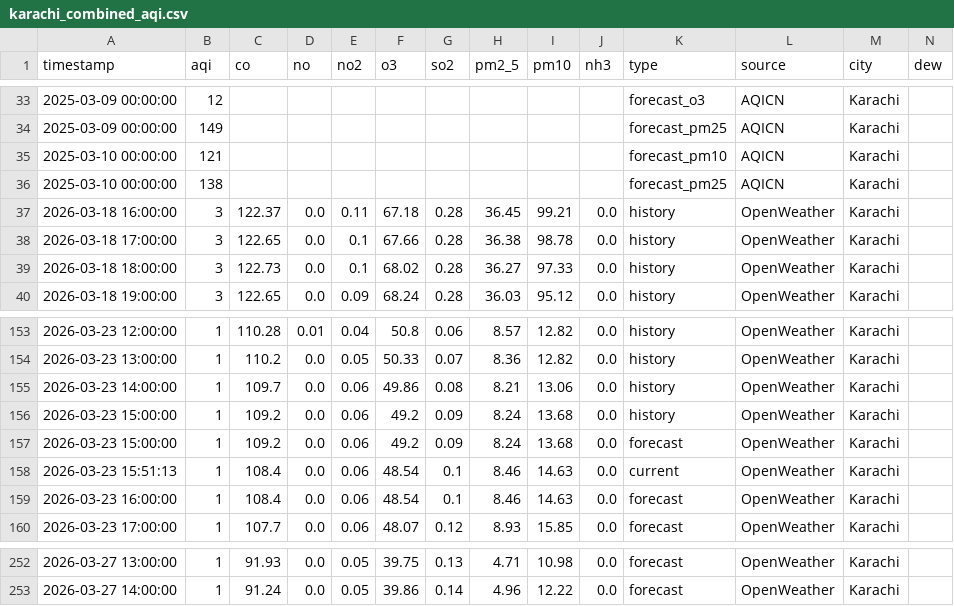
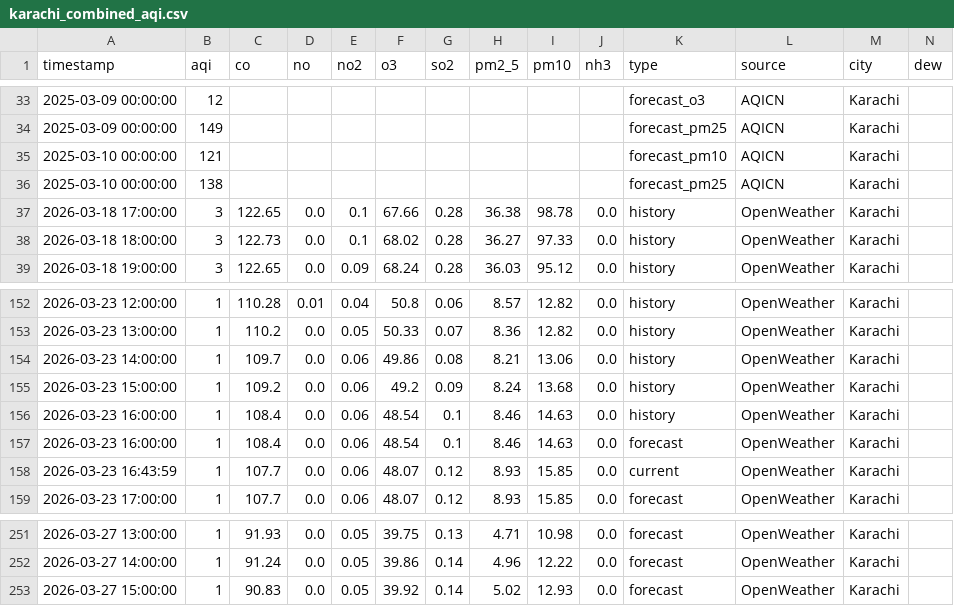
Before and after one commit to Javeria-Motiwala/AQI, a CSV file: data/karachi_combined_aqi.csv, drawn as a sheet; only a part is shown, gaps mark what is left out; removed rows and columns are numbered as before the commit, all else as after; rows hold the shown columns only; the diff names each change by its address in the sheet, - before the commit and + after, or states it on an @@ line.

```diff
--- a/data/karachi_combined_aqi.csv
+++ b/data/karachi_combined_aqi.csv
-row 37: 2026-03-18 16:00:00 | 3 | 122.37 | 0.0 | 0.11 | 67.18 | 0.28 | 36.45 | 99.21 | 0.0 | history | OpenWeather | Karachi
-row 157: 2026-03-23 15:00:00 | 1 | 109.2 | 0.0 | 0.06 | 49.2 | 0.09 | 8.24 | 13.68 | 0.0 | forecast | OpenWeather | Karachi
-A156 (timestamp): 2026-03-23 15:51:13
+A156 (timestamp): 2026-03-23 16:00:00
-K156 (type): current
+K156 (type): history
+row 158: 2026-03-23 16:43:59 | 1 | 107.7 | 0.0 | 0.06 | 48.07 | 0.12 | 8.93 | 15.85 | 0.0 | current | OpenWeather | Karachi
+row 253: 2026-03-27 15:00:00 | 1 | 90.83 | 0.0 | 0.05 | 39.92 | 0.14 | 5.02 | 12.93 | 0.0 | forecast | OpenWeather | Karachi
```
Also changed, not shown: data/islamabad_combined_aqi.csv, data/lahore_combined_aqi.csv, 1 other file.
